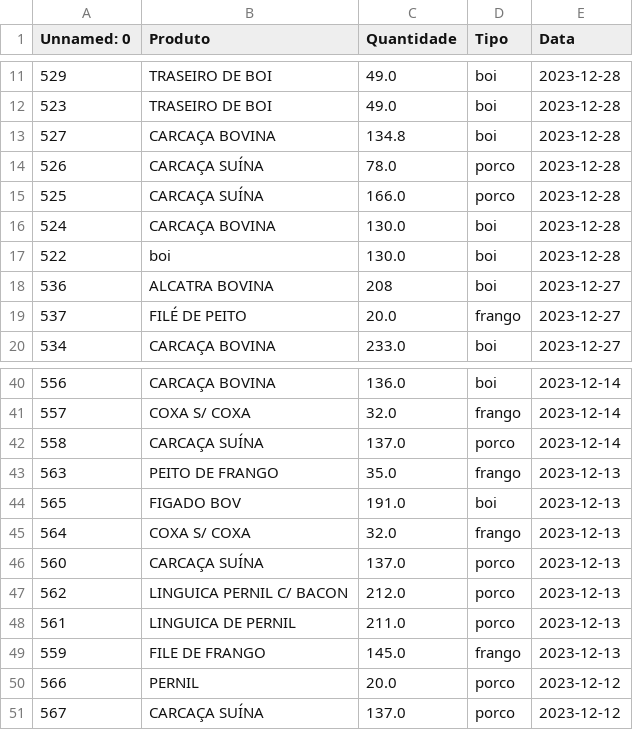
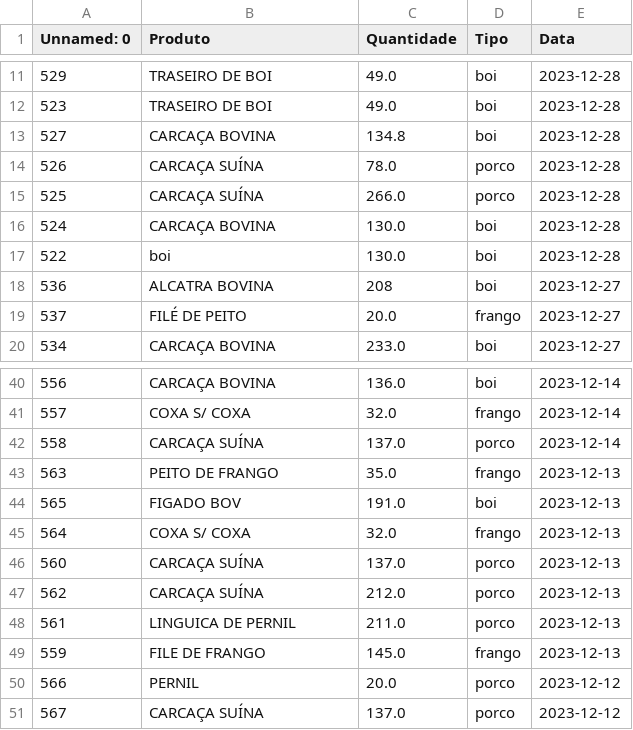
Before and after one commit to Tarcisio1234/Big-data, a CSV file: vendas_mes_8.csv, drawn as a sheet; only a part is shown, gaps mark what is left out.

```diff
--- a/vendas_mes_8.csv
+++ b/vendas_mes_8.csv
@@ -14,3 +14,3 @@ Unnamed: 0,Produto ,Quantidade,Tipo,Data
 526,CARCAÇA SUÍNA,78.0,porco,2023-12-28
-525,CARCAÇA SUÍNA,166.0,porco,2023-12-28
+525,CARCAÇA SUÍNA,266.0,porco,2023-12-28
 524,CARCAÇA BOVINA,130.0,boi,2023-12-28
@@ -46,3 +46,3 @@ Unnamed: 0,Produto ,Quantidade,Tipo,Data
 560,CARCAÇA SUÍNA,137.0,porco,2023-12-13
-562,LINGUICA PERNIL C/ BACON,212.0,porco,2023-12-13
+562,CARCAÇA SUÍNA,212.0,porco,2023-12-13
 561,LINGUICA DE PERNIL,211.0,porco,2023-12-13
```
Also changed, not shown: 2 other files.
